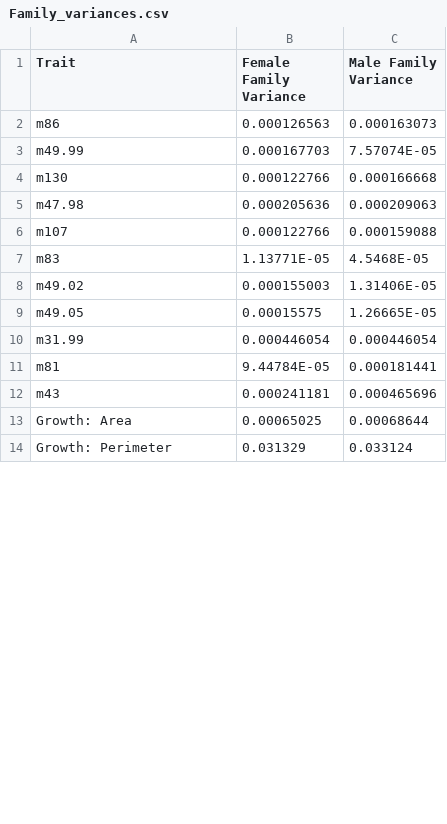
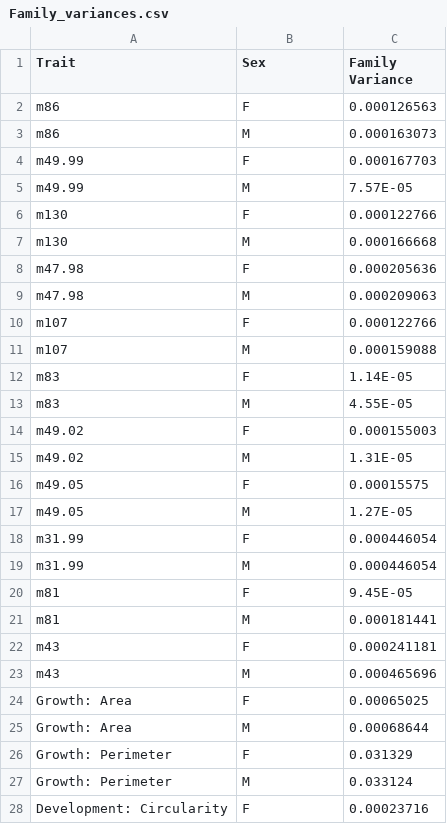
Before and after one commit to javirudolph/mossmat, a CSV file: cleandata/Family_variances.csv, drawn as a sheet; only a part is shown; the diff covers the shown part only.

Commit message:
Add files via upload

```diff
--- a/cleandata/Family_variances.csv
+++ b/cleandata/Family_variances.csv
@@ -1,14 +1,28 @@
-Trait,Female Family Variance,Male Family Variance
-m86,0.000126563,0.000163073
-m49.99,0.000167703,7.57074E-05
-m130,0.000122766,0.000166668
-m47.98,0.000205636,0.000209063
-m107,0.000122766,0.000159088
-m83,1.13771E-05,4.5468E-05
-m49.02,0.000155003,1.31406E-05
-m49.05,0.00015575,1.26665E-05
-m31.99,0.000446054,0.000446054
-m81,9.44784E-05,0.000181441
-m43,0.000241181,0.000465696
-Growth: Area,0.00065025,0.00068644
-Growth: Perimeter,0.031329,0.033124
+Trait,Sex,Family Variance,,,,
+m86,F,0.000126563,,,,
+m86,M,0.000163073,,,,
+m49.99,F,0.000167703,,,,
+m49.99,M,7.57E-05,,,,
+m130,F,0.000122766,,,,
+m130,M,0.000166668,,,,
+m47.98,F,0.000205636,,,,
+m47.98,M,0.000209063,,,,
+m107,F,0.000122766,,,,
+m107,M,0.000159088,,,,
+m83,F,1.14E-05,,,,
+m83,M,4.55E-05,,,,
+m49.02,F,0.000155003,,,,
+m49.02,M,1.31E-05,,,,
+m49.05,F,0.00015575,,,,
+m49.05,M,1.27E-05,,,,
+m31.99,F,0.000446054,,,,
+m31.99,M,0.000446054,,,,
+m81,F,9.45E-05,,,,
+m81,M,0.000181441,,,,
+m43,F,0.000241181,,,,
+m43,M,0.000465696,,,,
+Growth: Area,F,0.00065025,,,,
+Growth: Area,M,0.00068644,,,,
+Growth: Perimeter,F,0.031329,,,,
+Growth: Perimeter,M,0.033124,,,,
+Development: Circularity,F,0.00023716,,,,
```
Also changed, not shown: 6 added rows and 7 edited cells elsewhere in this file.
